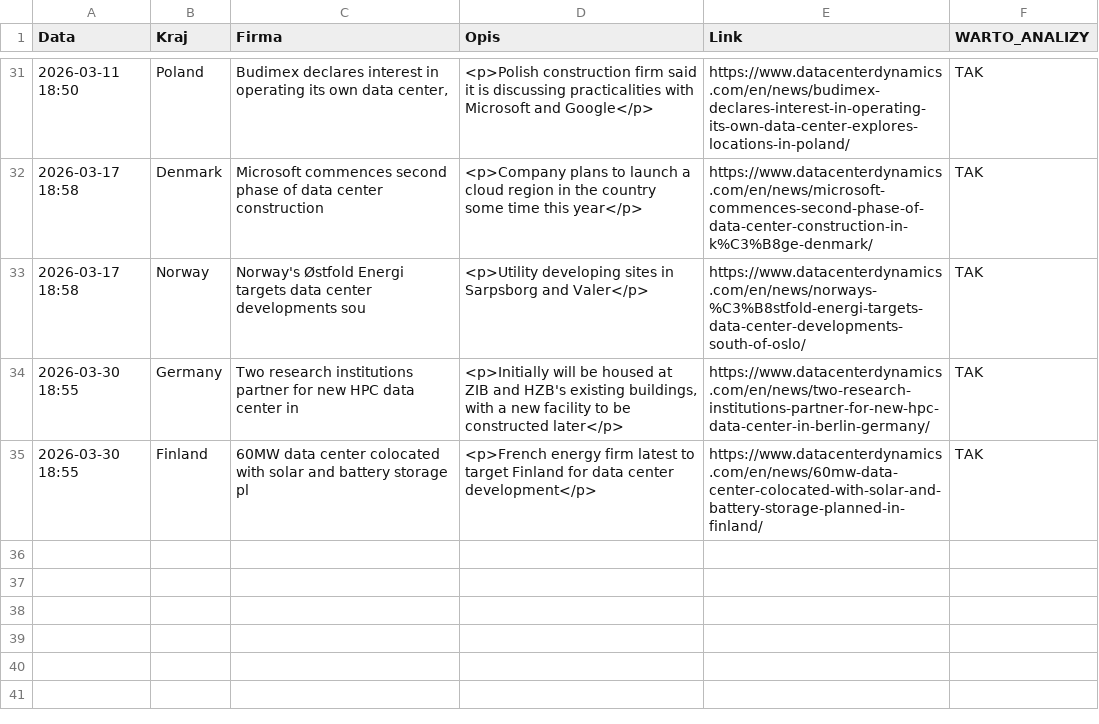
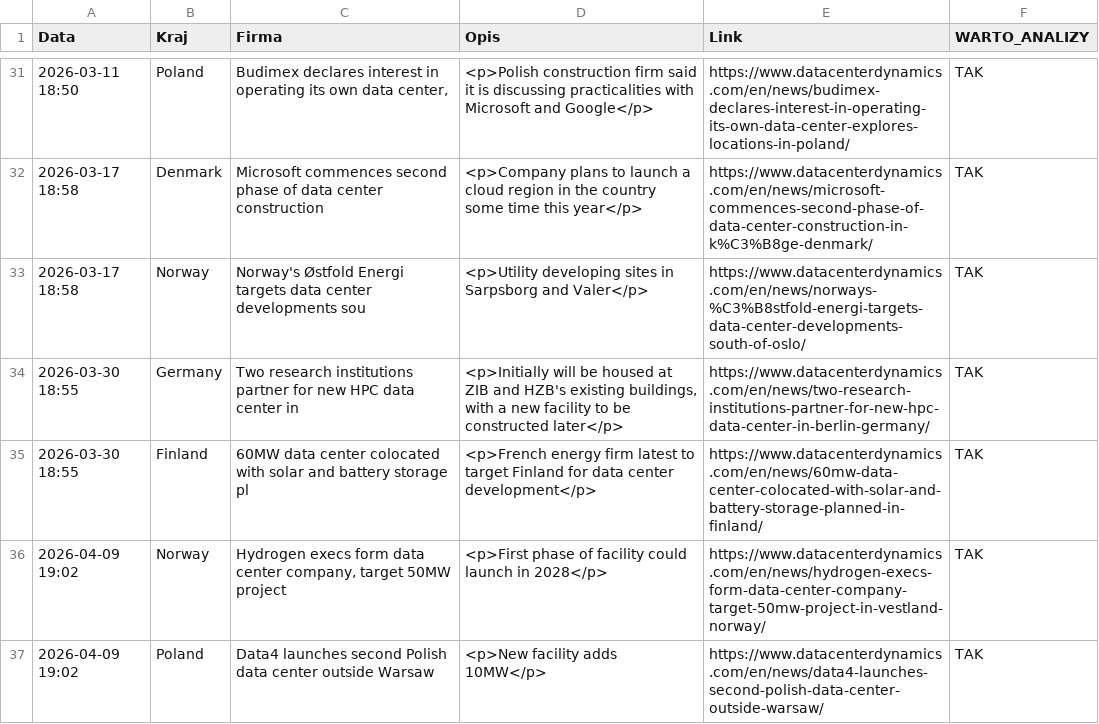
Before and after one commit to pjakobczyk/data-center-monitor, a CSV file: data_center_monitoring.csv, drawn as a sheet; only a part is shown, gaps mark what is left out; the diff names each change by its address in the sheet, - before the commit and + after, or states it on an @@ line.

```diff
--- a/data_center_monitoring.csv
+++ b/data_center_monitoring.csv
+row 36: 2026-04-09 19:02 | Norway | Hydrogen execs form data center company, target 50MW project | <p>First phase of facility could launch in 2028</p> | https://www.datacenterdynamics.com/en/news/hydrogen-execs-form-data-center-company-target-50mw-project-in-vestland-norway/ | TAK
+row 37: 2026-04-09 19:02 | Poland | Data4 launches second Polish data center outside Warsaw | <p>New facility adds 10MW</p> | https://www.datacenterdynamics.com/en/news/data4-launches-second-polish-data-center-outside-warsaw/ | TAK
```
Also changed, not shown: 2 other files.
